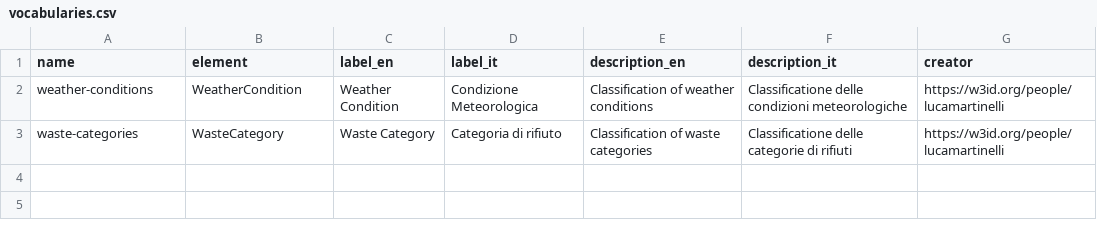
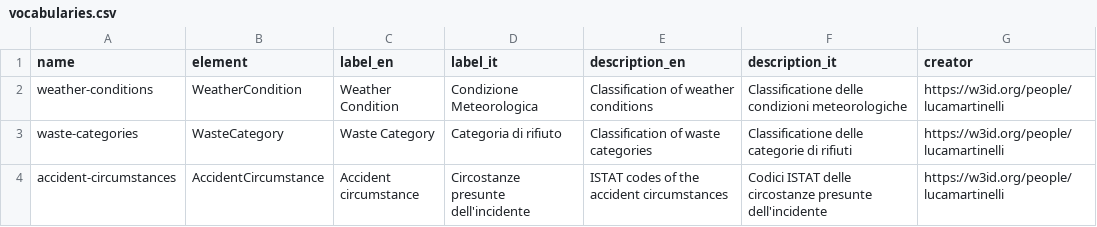
Before and after one commit to luca-martinelli-09/ontoim, a CSV file: controlled-vocabulary/vocabularies.csv, drawn as a sheet.

Commit message:
Added vocabulary of accident circumstances

```diff
--- a/controlled-vocabulary/vocabularies.csv
+++ b/controlled-vocabulary/vocabularies.csv
@@ -3 +3,2 @@ weather-conditions,WeatherCondition,Weather Condition,Condizione Meteorologica,C
 waste-categories,WasteCategory,Waste Category,Categoria di rifiuto,Classification of waste categories,Classificatione delle categorie di rifiuti,https://w3id.org/people/lucamartinelli
+accident-circumstances,AccidentCircumstance,Accident circumstance,"Circostanze presunte dell'incidente",ISTAT codes of the accident circumstances,"Codici ISTAT delle circostanze presunte dell'incidente",https://w3id.org/people/lucamartinelli
```
Also changed, not shown: 8 other files.
